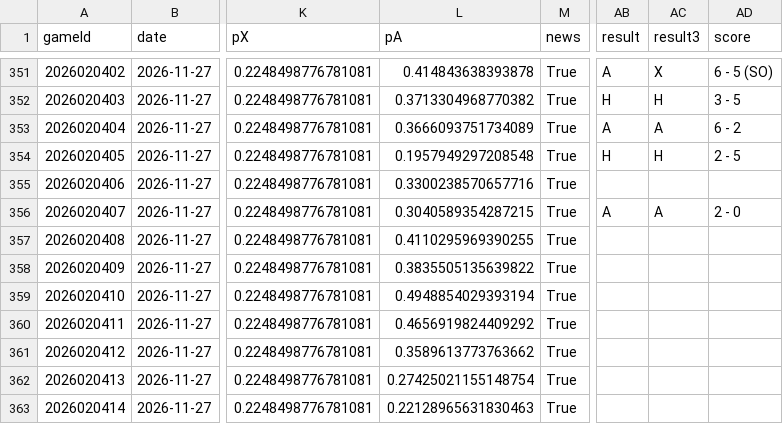
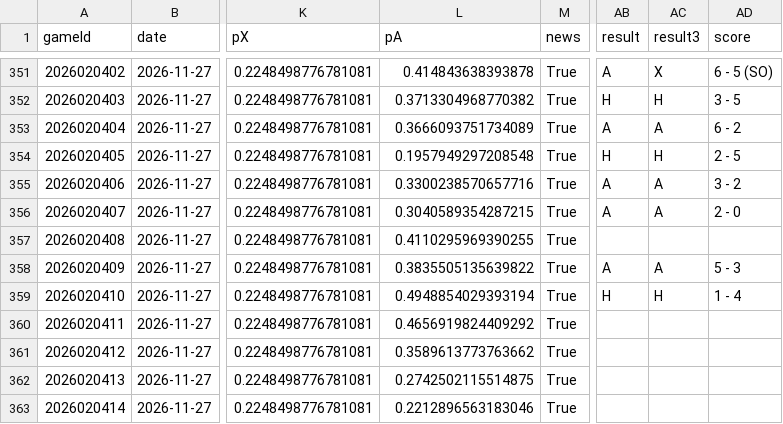
Before and after one commit to CR0ZER/NHL-Predictor, a CSV file: data/predictions.csv, drawn as a sheet; only a part is shown, gaps mark what is left out; the diff names each change by its address in the sheet, - before the commit and + after, or states it on an @@ line.

```diff
--- a/data/predictions.csv
+++ b/data/predictions.csv
-AB355 (result): (empty)
+AB355 (result): A
-AC355 (result3): (empty)
+AC355 (result3): A
-AD355 (score): (empty)
+AD355 (score): 3 - 2
-AB358 (result): (empty)
+AB358 (result): A
-AC358 (result3): (empty)
+AC358 (result3): A
-AD358 (score): (empty)
+AD358 (score): 5 - 3
-AB359 (result): (empty)
+AB359 (result): H
-AC359 (result3): (empty)
+AC359 (result3): H
-AD359 (score): (empty)
+AD359 (score): 1 - 4
-L362 (pA): 0.27425021155148754
+L362 (pA): 0.2742502115514875
-L363 (pA): 0.22128965631830463
+L363 (pA): 0.2212896563183046
```
Also changed, not shown: data/paper_bets.csv.
